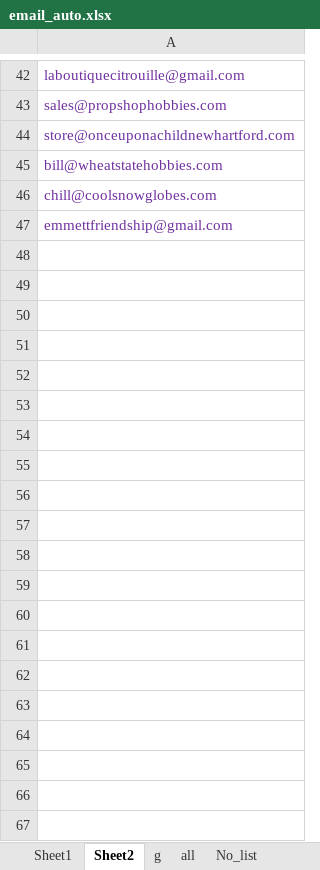
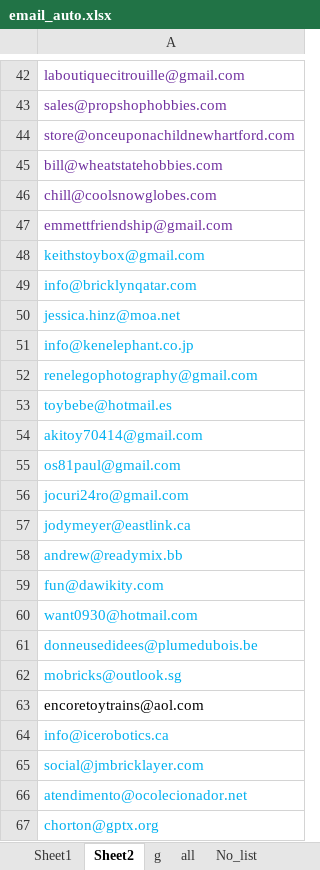
Before and after one commit to matrixfire/myauto, an Excel workbook: email_auto/temp_email/email_auto.xlsx, sheet Sheet2, drawn as a sheet; only a part is shown, gaps mark what is left out; values as stored, in another font and other column widths than the file's, no borders; conditional formats not drawn; 1 other sheet too large or unreadable and not compared; the diff covers the shown part only; the diff names each change by its address in the sheet, - before the commit and + after, or states it on an @@ line.

```diff
--- a/email_auto/temp_email/email_auto.xlsx (sheet Sheet2)
+++ b/email_auto/temp_email/email_auto.xlsx (sheet Sheet2)
+row 48: keithstoybox@gmail.com
+row 49: info@bricklynqatar.com
+row 50: jessica.hinz@moa.net
+row 51: info@kenelephant.co.jp
+row 52: renelegophotography@gmail.com
+row 53: toybebe@hotmail.es
+row 54: akitoy70414@gmail.com
+row 55: os81paul@gmail.com
+row 56: jocuri24ro@gmail.com
+row 57: jodymeyer@eastlink.ca
+row 58: andrew@readymix.bb
+row 59: fun@dawikity.com
+row 60: want0930@hotmail.com
+row 61: donneusedidees@plumedubois.be
+row 62: mobricks@outlook.sg
+row 63: encoretoytrains@aol.com
+row 64: info@icerobotics.ca
+row 65: social@jmbricklayer.com
+row 66: atendimento@ocolecionador.net
+row 67: chorton@gptx.org
```
Also changed, not shown: 187 added rows elsewhere in this sheet, sheet Sheet1, 13 other files.
